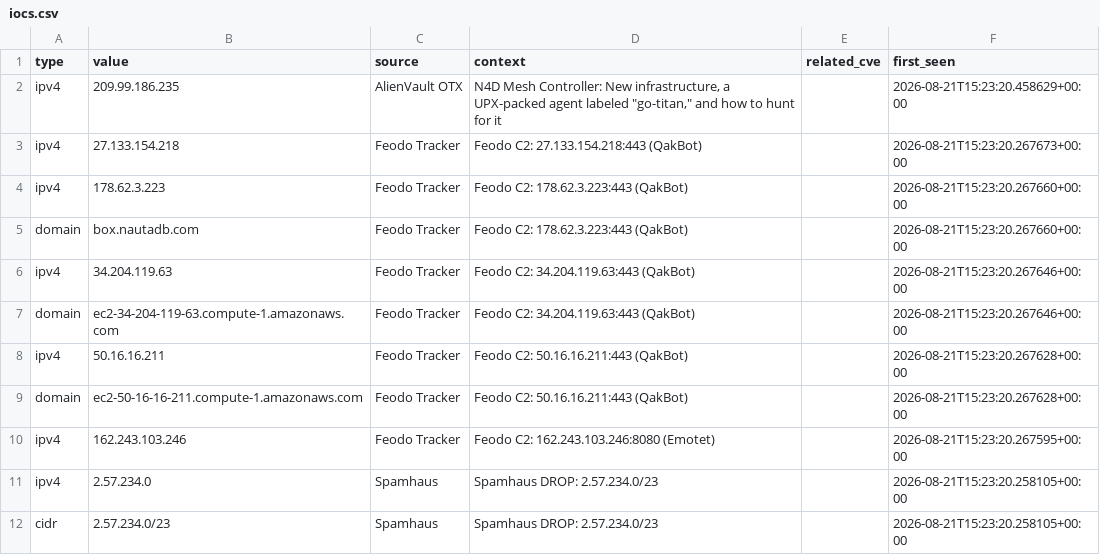
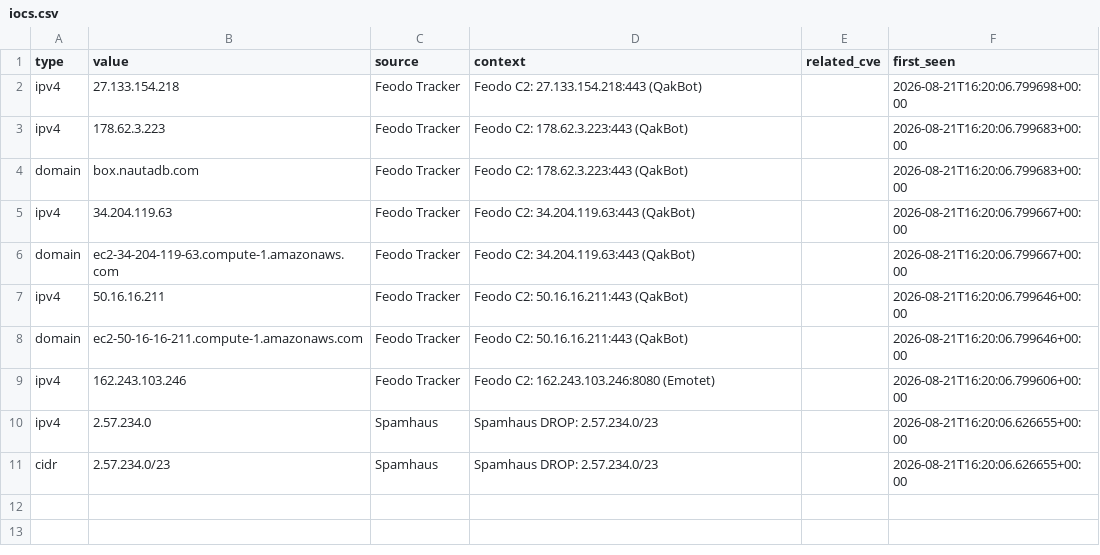
Before and after one commit to priyanshu965/Cyberwatch, a CSV file: data/exports/iocs.csv, drawn as a sheet.

```diff
--- a/data/exports/iocs.csv
+++ b/data/exports/iocs.csv
@@ -1,12 +1,11 @@
 type,value,source,context,related_cve,first_seen
-ipv4,209.99.186.235,AlienVault OTX,"N4D Mesh Controller: New infrastructure, a UPX-packed agent labeled ""go-titan,"" and how to hunt for it",,2026-08-21T15:23:20.458629+00:00
-ipv4,27.133.154.218,Feodo Tracker,Feodo C2: 27.133.154.218:443 (QakBot),,2026-08-21T15:23:20.267673+00:00
-ipv4,178.62.3.223,Feodo Tracker,Feodo C2: 178.62.3.223:443 (QakBot),,2026-08-21T15:23:20.267660+00:00
-domain,box.nautadb.com,Feodo Tracker,Feodo C2: 178.62.3.223:443 (QakBot),,2026-08-21T15:23:20.267660+00:00
-ipv4,34.204.119.63,Feodo Tracker,Feodo C2: 34.204.119.63:443 (QakBot),,2026-08-21T15:23:20.267646+00:00
-domain,ec2-34-204-119-63.compute-1.amazonaws.com,Feodo Tracker,Feodo C2: 34.204.119.63:443 (QakBot),,2026-08-21T15:23:20.267646+00:00
-ipv4,50.16.16.211,Feodo Tracker,Feodo C2: 50.16.16.211:443 (QakBot),,2026-08-21T15:23:20.267628+00:00
-domain,ec2-50-16-16-211.compute-1.amazonaws.com,Feodo Tracker,Feodo C2: 50.16.16.211:443 (QakBot),,2026-08-21T15:23:20.267628+00:00
-ipv4,162.243.103.246,Feodo Tracker,Feodo C2: 162.243.103.246:8080 (Emotet),,2026-08-21T15:23:20.267595+00:00
-ipv4,2.57.234.0,Spamhaus,Spamhaus DROP: 2.57.234.0/23,,2026-08-21T15:23:20.258105+00:00
-cidr,2.57.234.0/23,Spamhaus,Spamhaus DROP: 2.57.234.0/23,,2026-08-21T15:23:20.258105+00:00
+ipv4,27.133.154.218,Feodo Tracker,Feodo C2: 27.133.154.218:443 (QakBot),,2026-08-21T16:20:06.799698+00:00
+ipv4,178.62.3.223,Feodo Tracker,Feodo C2: 178.62.3.223:443 (QakBot),,2026-08-21T16:20:06.799683+00:00
+domain,box.nautadb.com,Feodo Tracker,Feodo C2: 178.62.3.223:443 (QakBot),,2026-08-21T16:20:06.799683+00:00
+ipv4,34.204.119.63,Feodo Tracker,Feodo C2: 34.204.119.63:443 (QakBot),,2026-08-21T16:20:06.799667+00:00
+domain,ec2-34-204-119-63.compute-1.amazonaws.com,Feodo Tracker,Feodo C2: 34.204.119.63:443 (QakBot),,2026-08-21T16:20:06.799667+00:00
+ipv4,50.16.16.211,Feodo Tracker,Feodo C2: 50.16.16.211:443 (QakBot),,2026-08-21T16:20:06.799646+00:00
+domain,ec2-50-16-16-211.compute-1.amazonaws.com,Feodo Tracker,Feodo C2: 50.16.16.211:443 (QakBot),,2026-08-21T16:20:06.799646+00:00
+ipv4,162.243.103.246,Feodo Tracker,Feodo C2: 162.243.103.246:8080 (Emotet),,2026-08-21T16:20:06.799606+00:00
+ipv4,2.57.234.0,Spamhaus,Spamhaus DROP: 2.57.234.0/23,,2026-08-21T16:20:06.626655+00:00
+cidr,2.57.234.0/23,Spamhaus,Spamhaus DROP: 2.57.234.0/23,,2026-08-21T16:20:06.626655+00:00
```
Also changed, not shown: 10 other files.
